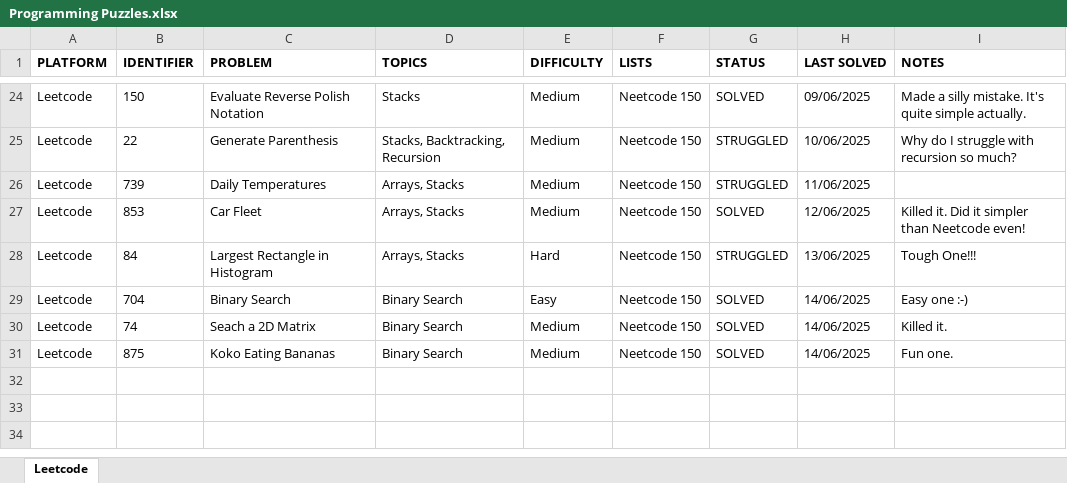
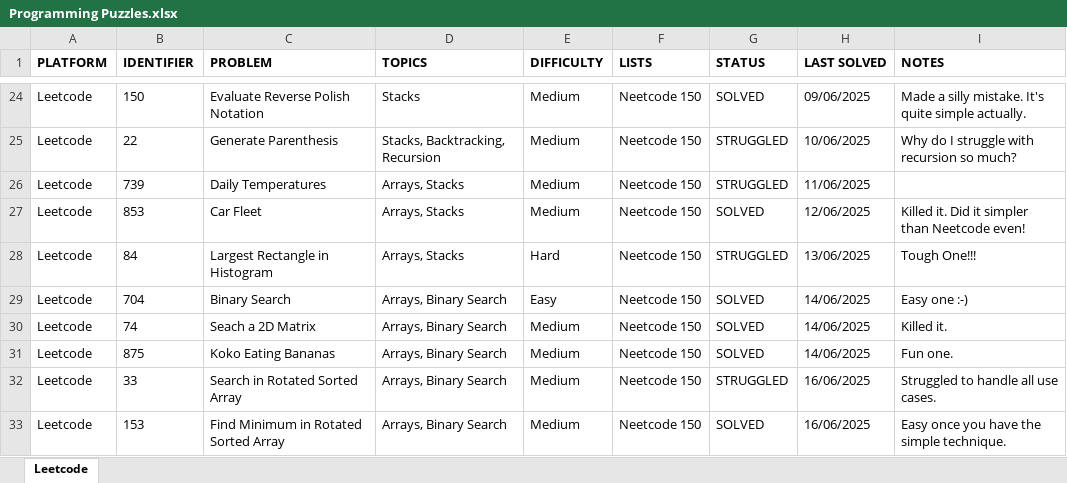
Before and after one commit to rtharris619/ProjectDSA, an Excel workbook: docs/Programming Puzzles.xlsx, sheet Leetcode, drawn as a sheet; only a part is shown, gaps mark what is left out; values as stored, in another font and other column widths than the file's, no borders; the diff names each change by its address in the sheet, - before the commit and + after, or states it on an @@ line.

Commit message:
More binary search leetcodes.

```diff
--- a/docs/Programming Puzzles.xlsx (sheet Leetcode)
+++ b/docs/Programming Puzzles.xlsx (sheet Leetcode)
-D29:D31 (TOPICS): Binary Search
+D29:D31 (TOPICS): Arrays, Binary Search
+row 32: Leetcode | 33 | Search in Rotated Sorted Array | Arrays, Binary Search | Medium | Neetcode 150 | STRUGGLED | 16/06/2025 | Struggled to handle all use cases.
+row 33: Leetcode | 153 | Find Minimum in Rotated Sorted Array | Arrays, Binary Search | Medium | Neetcode 150 | SOLVED | 16/06/2025 | Easy once you have the simple technique.
```
Also changed, not shown: 3 other files.
